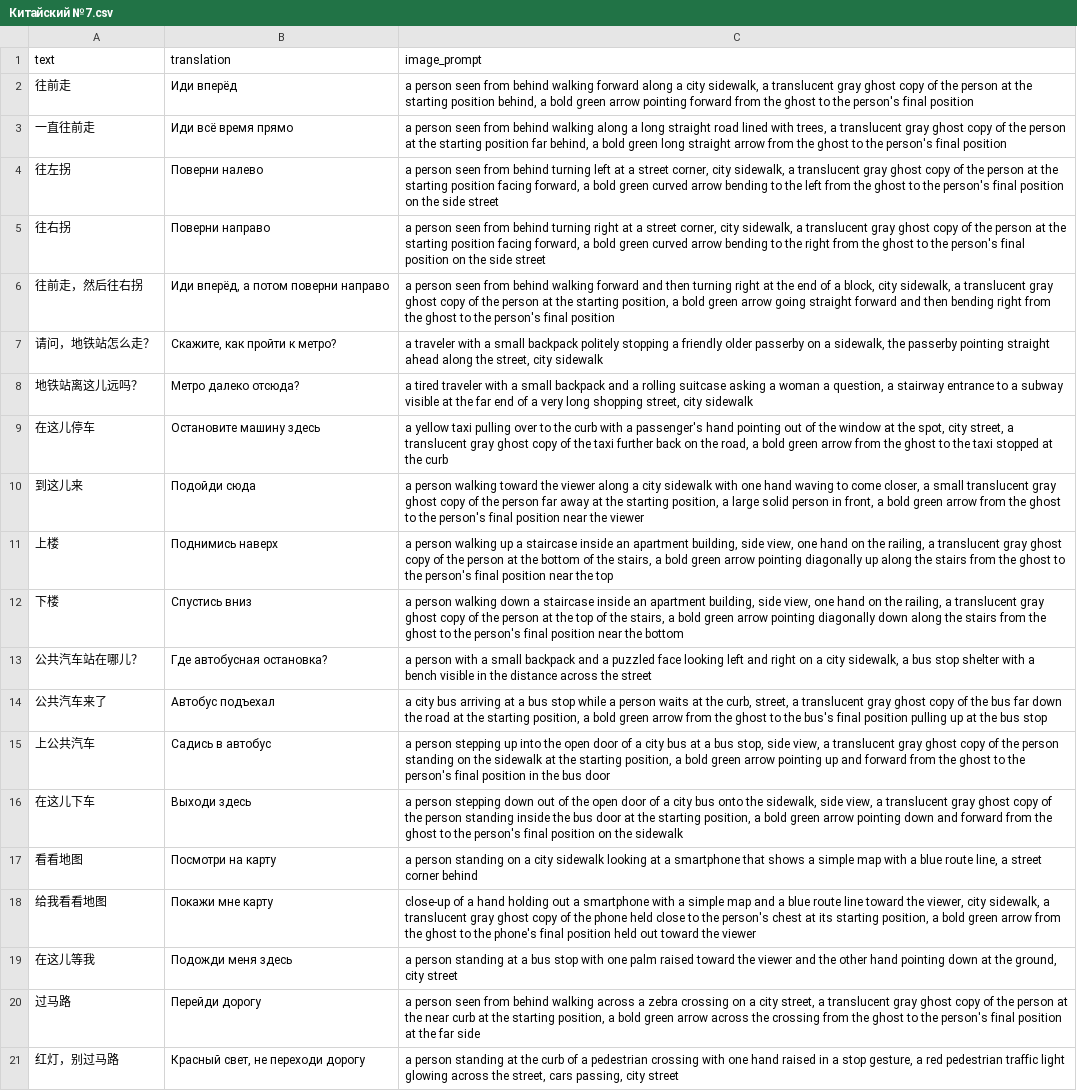
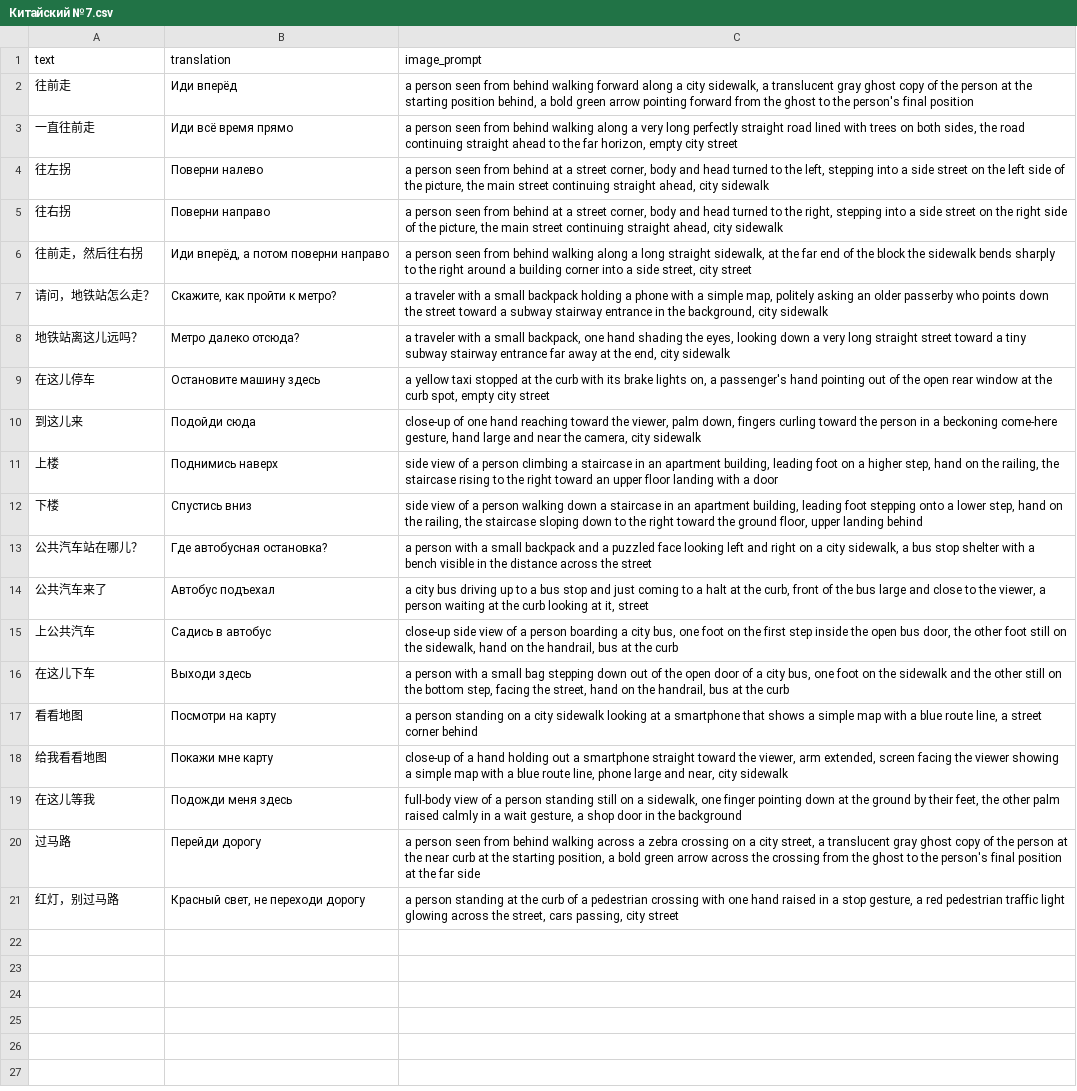
Before and after one commit to islamgadzhialiew-pixel/fc-kaggle, a CSV file: Китайский №7.csv, drawn as a sheet; the diff names each change by its address in the sheet, - before the commit and + after, or states it on an @@ line.

```diff
--- a/Китайский №7.csv
+++ b/Китайский №7.csv
-C3 (image_prompt): …along a long straight road lined with trees, a translucent gray ghost copy of the person at the starting position far behind, a bold green long straight arrow from the ghost to the person's final position
+C3 (image_prompt): …along a very long perfectly straight road lined with trees on both sides, the road continuing straight ahead to the far horizon, empty city street
-C4 (image_prompt): …from behind turning left at a street corner, city sidewalk, a translucent gray ghost copy of the person at the starting position facing forward, a bold green curved arrow bending to the left from the ghost to the person's final position on the side street
+C4 (image_prompt): …from behind at a street corner, body and head turned to the left, stepping into a side street on the left side of the picture, the main street continuing straight ahead, city sidewalk
-C5 (image_prompt): …from behind turning right at a street corner, city sidewalk, a translucent gray ghost copy of the person at the starting position facing forward, a bold green curved arrow bending to the right from the ghost to the person's final position on the side street
+C5 (image_prompt): …from behind at a street corner, body and head turned to the right, stepping into a side street on the right side of the picture, the main street continuing straight ahead, city sidewalk
-C6 (image_prompt): …behind walking forward and then turning right at the end of a block, city sidewalk, a translucent gray ghost copy of the person at the starting position, a bold green arrow going straight forward and then bending right from the ghost to the person's final position
+C6 (image_prompt): …behind walking along a long straight sidewalk, at the far end of the block the sidewalk bends sharply to the right around a building corner into a side street, city street
-C7 (image_prompt): …small backpack politely stopping a friendly older passerby on a sidewalk, the passerby pointing straight ahead along the street, city sidewalk
+C7 (image_prompt): …small backpack holding a phone with a simple map, politely asking an older passerby who points down the street toward a subway stairway entrance in the background, city sidewalk
-C8 (image_prompt): a tired traveler with a small backpack and a rolling suitcase asking a woman a question, a stairway entrance to a subway visible at the far end of a very long shopping street, city sidewalk
+C8 (image_prompt): a traveler with a small backpack, one hand shading the eyes, looking down a very long straight street toward a tiny subway stairway entrance far away at the end, city sidewalk
-C9 (image_prompt): …yellow taxi pulling over to the curb with a passenger's hand pointing out of the window at the spot, city street, a translucent gray ghost copy of the taxi further back on the road, a bold green arrow from the ghost to the taxi stopped at the curb
+C9 (image_prompt): …yellow taxi stopped at the curb with its brake lights on, a passenger's hand pointing out of the open rear window at the curb spot, empty city street
-C10 (image_prompt): a person walking toward the viewer along a city sidewalk with one hand waving to come closer, a small translucent gray ghost copy of the person far away at the starting position, a large solid person in front, a bold green arrow from the ghost to the person's final position near the viewer
+C10 (image_prompt): close-up of one hand reaching toward the viewer, palm down, fingers curling toward the person in a beckoning come-here gesture, hand large and near the camera, city sidewalk
-C11 (image_prompt): a person walking up a staircase inside an apartment building, side view, one hand on the railing, a translucent gray ghost copy of the person at the bottom of the stairs, a bold green arrow pointing diagonally up along the stairs from the ghost to the person's final position near the top
+C11 (image_prompt): side view of a person climbing a staircase in an apartment building, leading foot on a higher step, hand on the railing, the staircase rising to the right toward an upper floor landing with a door
-C12 (image_prompt): a person walking down a staircase inside an apartment building, side view, one hand on the railing, a translucent gray ghost copy of the person at the top of the stairs, a bold green arrow pointing diagonally down along the stairs from the ghost to the person's final position near the bottom
+C12 (image_prompt): side view of a person walking down a staircase in an apartment building, leading foot stepping onto a lower step, hand on the railing, the staircase sloping down to the right toward the ground floor, upper landing behind
-C14 (image_prompt): …city bus arriving at a bus stop while a person waits at the curb, street, a translucent gray ghost copy of the bus far down the road at the starting position, a bold green arrow from the ghost to the bus's final position pulling up at the bus stop
+C14 (image_prompt): …city bus driving up to a bus stop and just coming to a halt at the curb, front of the bus large and close to the viewer, a person waiting at the curb looking at it, street
-C15 (image_prompt): a person stepping up into the open door of a city bus at a bus stop, side view, a translucent gray ghost copy of the person standing on the sidewalk at the starting position, a bold green arrow pointing up and forward from the ghost to the person's final position in the bus door
+C15 (image_prompt): close-up side view of a person boarding a city bus, one foot on the first step inside the open bus door, the other foot still on the sidewalk, hand on the handrail, bus at the curb
-C16 (image_prompt): a person stepping down out of the open door of a city bus onto the sidewalk, side view, a translucent gray ghost copy of the person standing inside the bus door at the starting position, a bold green arrow pointing down and forward from the ghost to the person's final position on the sidewalk
+C16 (image_prompt): a person with a small bag stepping down out of the open door of a city bus, one foot on the sidewalk and the other still on the bottom step, facing the street, hand on the handrail, bus at the curb
-C18 (image_prompt): …a smartphone with a simple map and a blue route line toward the viewer, city sidewalk, a translucent gray ghost copy of the phone held close to the person's chest at its starting position, a bold green arrow from the ghost to the phone's final position held out toward the viewer
+C18 (image_prompt): …a smartphone straight toward the viewer, arm extended, screen facing the viewer showing a simple map with a blue route line, phone large and near, city sidewalk
-C19 (image_prompt): a person standing at a bus stop with one palm raised toward the viewer and the other hand pointing down at the ground, city street
+C19 (image_prompt): full-body view of a person standing still on a sidewalk, one finger pointing down at the ground by their feet, the other palm raised calmly in a wait gesture, a shop door in the background
```
Also changed, not shown: Арабский №2.csv, Арабский №4.csv, 12 other files.
